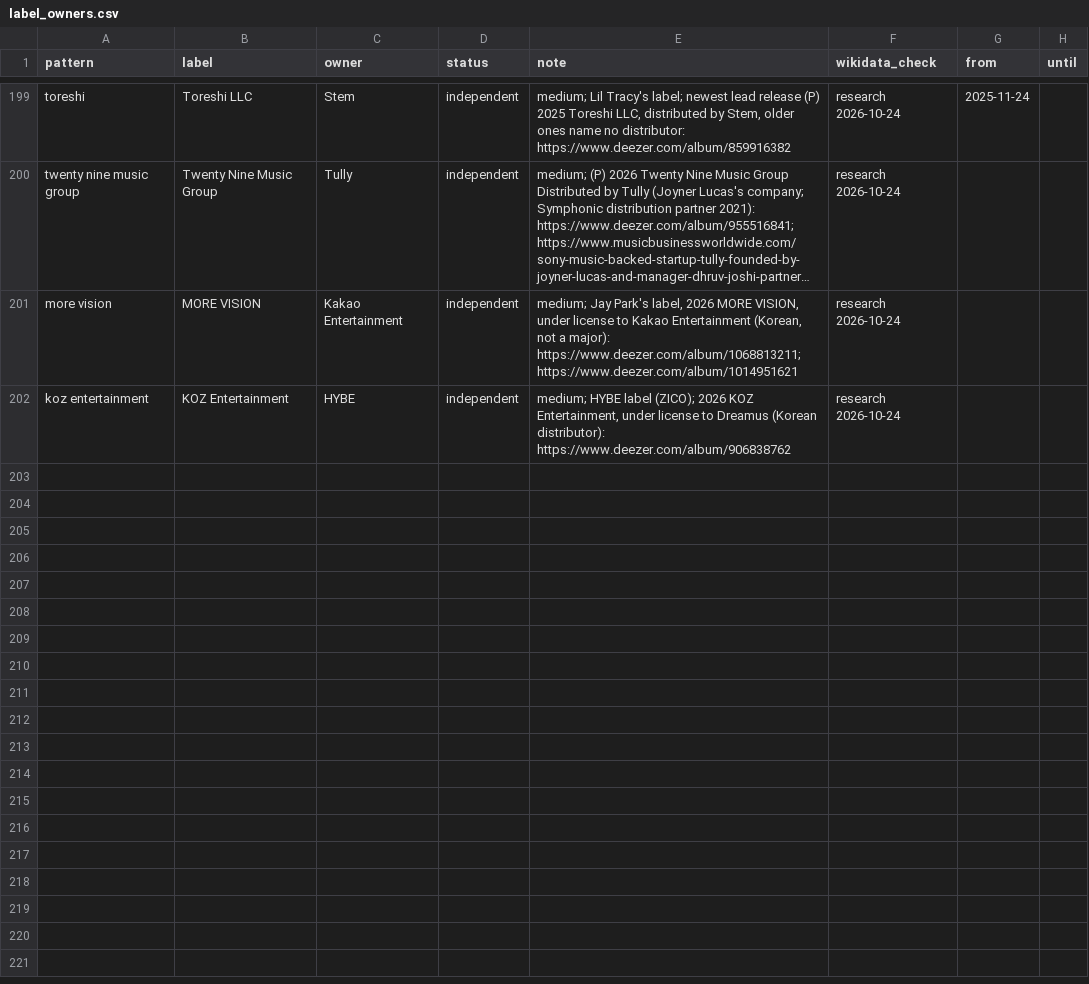
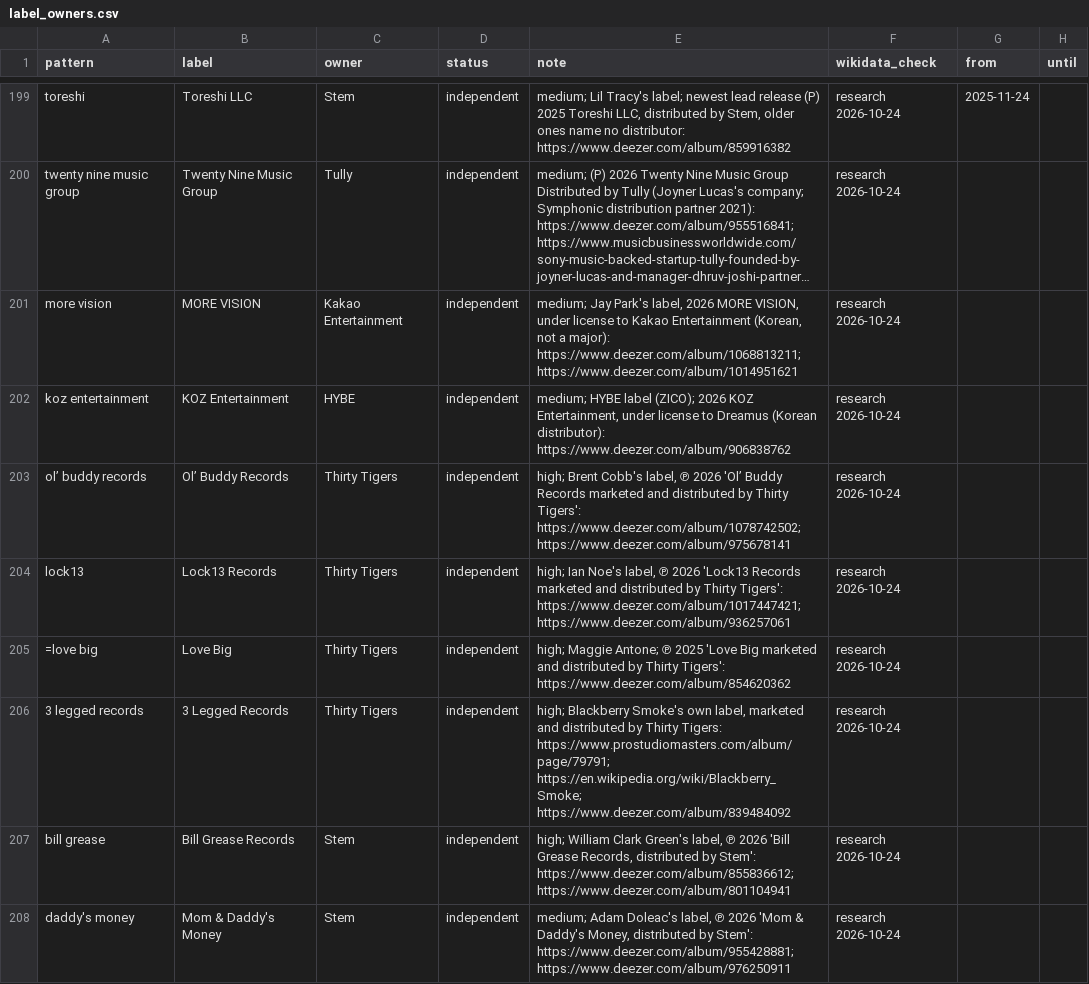
Before and after one commit to sverigeleague/Music, a CSV file: registry/label_owners.csv, drawn as a sheet; only a part is shown, gaps mark what is left out; long unchanged cells end in …; the diff covers the shown part only; the diff names each change by its address in the sheet, - before the commit and + after, or states it on an @@ line.

```diff
--- a/registry/label_owners.csv
+++ b/registry/label_owners.csv
+row 203: ol’ buddy records | Ol’ Buddy Records | Thirty Tigers | independent | high; Brent Cobb's label, ℗ 2026 'Ol’ Buddy Records marketed and distributed by Thirty Tigers': https://www.deezer.com/album/1078742502; https://www.deezer.com/album/975678141 | research 2026-10-24
+row 204: lock13 | Lock13 Records | Thirty Tigers | independent | high; Ian Noe's label, ℗ 2026 'Lock13 Records marketed and distributed by Thirty Tigers': https://www.deezer.com/album/1017447421; https://www.deezer.com/album/936257061 | research 2026-10-24
+row 205: =love big | Love Big | Thirty Tigers | independent | high; Maggie Antone; ℗ 2025 'Love Big marketed and distributed by Thirty Tigers': https://www.deezer.com/album/854620362 | research 2026-10-24
+row 206: 3 legged records | 3 Legged Records | Thirty Tigers | independent | high; Blackberry Smoke's own label, marketed and distributed by Thirty Tigers: https://www.prostudiomasters.com/album/page/79791; https://en.wikipedia.org/wiki/Blackberry_Smoke; https://www.deezer.com/album/839484092 | research 2026-10-24
+row 207: bill grease | Bill Grease Records | Stem | independent | high; William Clark Green's label, ℗ 2026 'Bill Grease Records, distributed by Stem': https://www.deezer.com/album/855836612; https://www.deezer.com/album/801104941 | research 2026-10-24
+row 208: daddy's money | Mom & Daddy's Money | Stem | independent | medium; Adam Doleac's label, ℗ 2026 'Mom & Daddy's Money, distributed by Stem': https://www.deezer.com/album/955428881; https://www.deezer.com/album/976250911 | research 2026-10-24
```
Also changed, not shown: 6 added rows elsewhere in this file, data/release_labels.csv, registry/label_overrides.csv, 4 other files.
